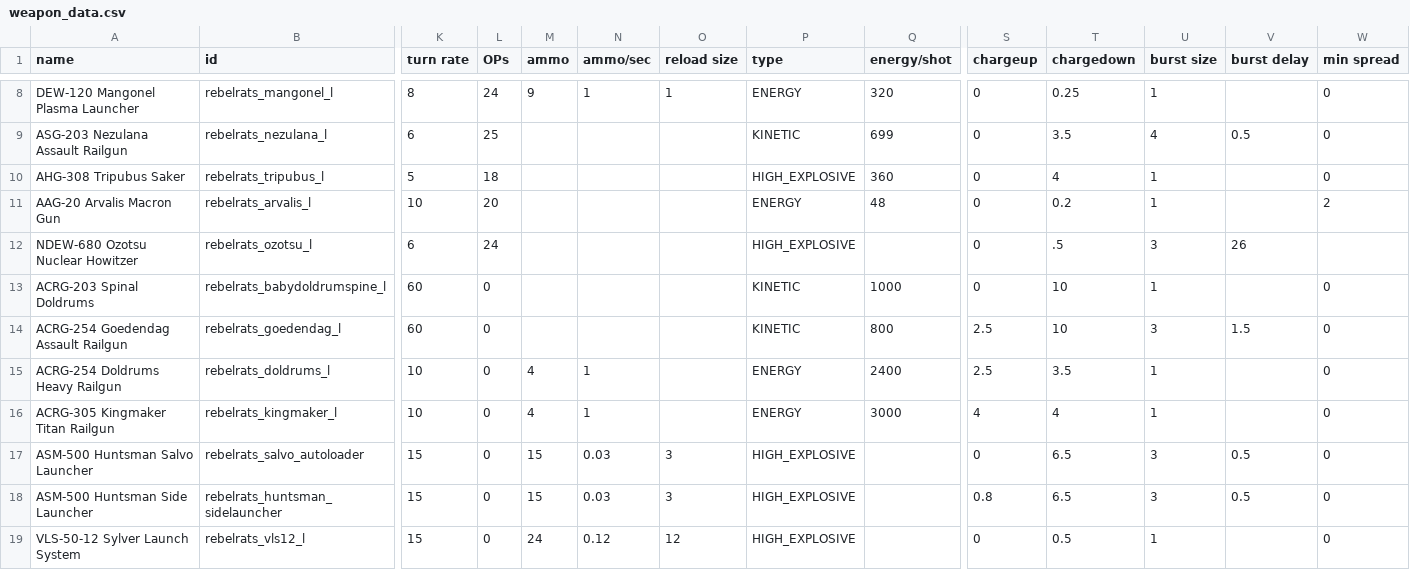
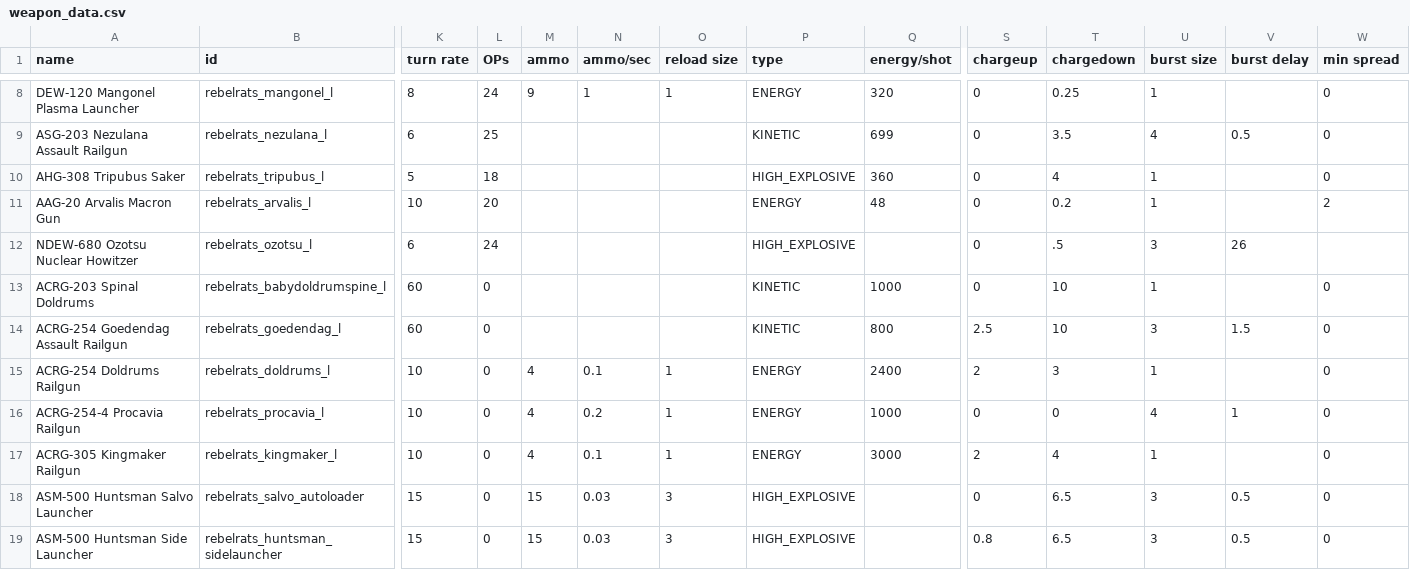
Before and after one commit to masterraven19/Rebel-Rats, a CSV file: data/weapons/weapon_data.csv, drawn as a sheet; only a part is shown, gaps mark what is left out; the shorter side is filled out with more unchanged rows; addresses are those after the commit; rows hold the shown columns only; the diff names each change by its address in the sheet, - before the commit and + after, or states it on an @@ line.

Commit message:
Cavia receives quad railgun
- Procavia quad railgun added
- Tweaked railgun trails
- Added railgun animation prep work

```diff
--- a/data/weapons/weapon_data.csv
+++ b/data/weapons/weapon_data.csv
-A15 (name): ACRG-254 Doldrums Heavy Railgun
+A15 (name): ACRG-254 Doldrums Railgun
-N15 (ammo/sec): 1
+N15 (ammo/sec): 0.1
-O15 (reload size): (empty)
+O15 (reload size): 1
-S15 (chargeup): 2.5
+S15 (chargeup): 2
-T15 (chargedown): 3.5
+T15 (chargedown): 3
+row 16: ACRG-254-4 Procavia Railgun | rebelrats_procavia_l | 10 | 0 | 4 | 0.2 | 1 | ENERGY | 1000 | 0 | 0 | 4 | 1 | 0
-A17 (name): ACRG-305 Kingmaker Titan Railgun
+A17 (name): ACRG-305 Kingmaker Railgun
-N17 (ammo/sec): 1
+N17 (ammo/sec): 0.1
-O17 (reload size): (empty)
+O17 (reload size): 1
-S17 (chargeup): 4
+S17 (chargeup): 2
```
Also changed, not shown: data/strings/descriptions.csv, data/trails/trail_data.csv, 52 other files.
